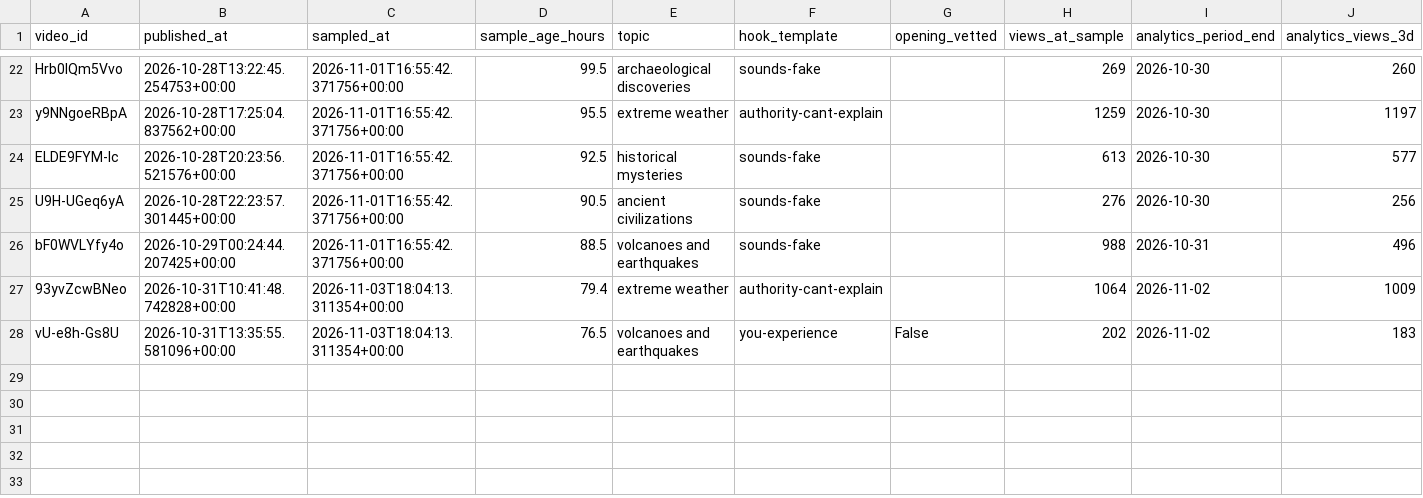
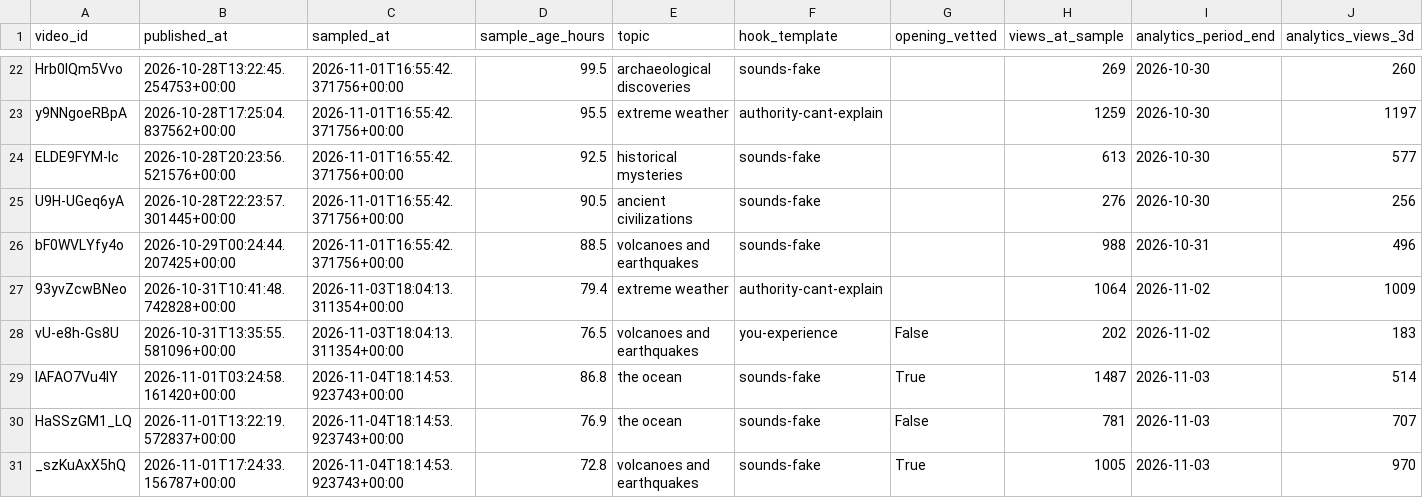
Before and after one commit to korovazzz9-jpg/auto-shorts, a CSV file: stats/es/reach_after_72h.csv, drawn as a sheet; only a part is shown, gaps mark what is left out; rows hold the shown columns only; the diff names each change by its address in the sheet, - before the commit and + after, or states it on an @@ line.

```diff
--- a/stats/es/reach_after_72h.csv
+++ b/stats/es/reach_after_72h.csv
+row 29: lAFAO7Vu4lY | 2026-11-01T03:24:58.161420+00:00 | 2026-11-04T18:14:53.923743+00:00 | 86.8 | the ocean | sounds-fake | True | 1487 | 2026-11-03 | 514
+row 30: HaSSzGM1_LQ | 2026-11-01T13:22:19.572837+00:00 | 2026-11-04T18:14:53.923743+00:00 | 76.9 | the ocean | sounds-fake | False | 781 | 2026-11-03 | 707
+row 31: _szKuAxX5hQ | 2026-11-01T17:24:33.156787+00:00 | 2026-11-04T18:14:53.923743+00:00 | 72.8 | volcanoes and earthquakes | sounds-fake | True | 1005 | 2026-11-03 | 970
```
